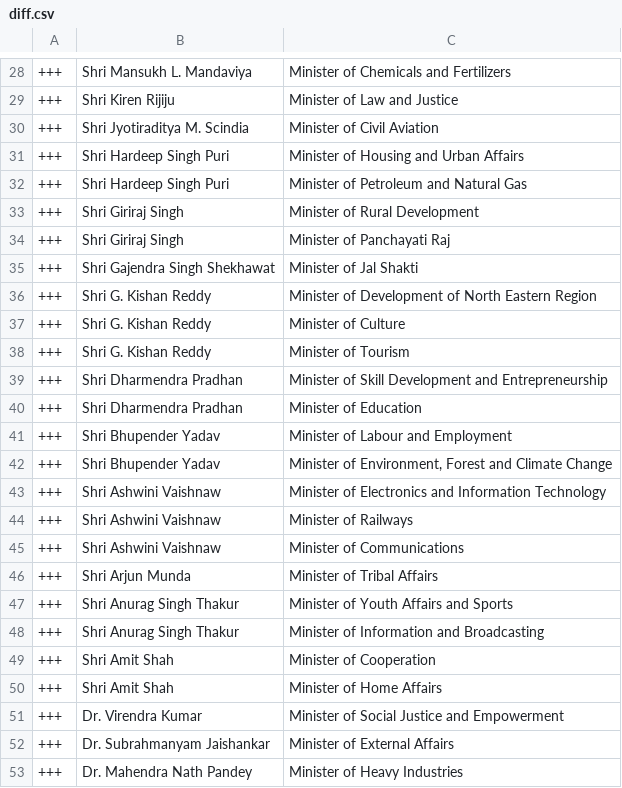
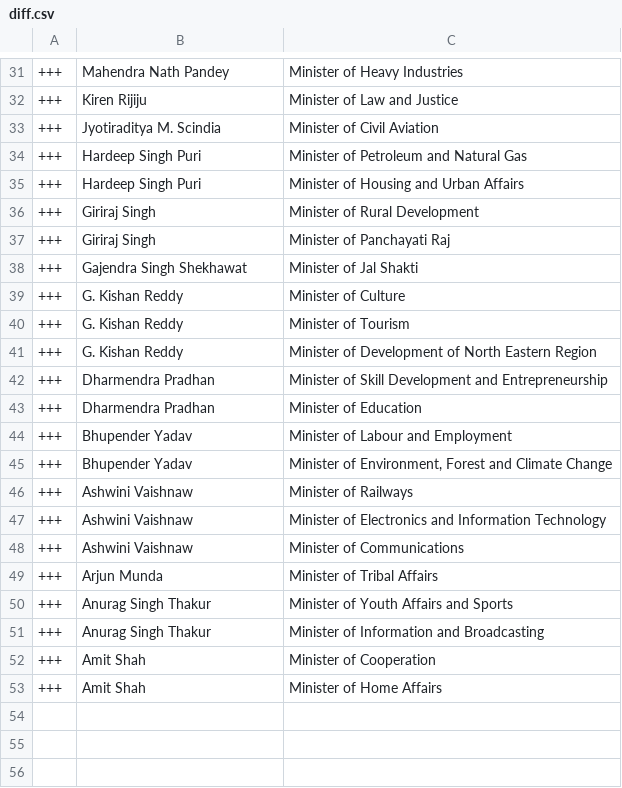
Before and after one commit to every-politician-scrapers/india-ministers, a CSV file: data/diff.csv, drawn as a sheet; only a part is shown, gaps mark what is left out; the diff covers the shown part only.

```diff
--- a/data/diff.csv
+++ b/data/diff.csv
@@ -28,26 +31,23 @@
-+++,Shri Mansukh L. Mandaviya,Minister of Chemicals and Fertilizers
-+++,Shri Kiren Rijiju,Minister of Law and Justice
-+++,Shri Jyotiraditya M. Scindia,Minister of Civil Aviation
-+++,Shri Hardeep Singh Puri,Minister of Housing and Urban Affairs
-+++,Shri Hardeep Singh Puri,Minister of Petroleum and Natural Gas
-+++,Shri Giriraj Singh,Minister of Rural Development
-+++,Shri Giriraj Singh,Minister of Panchayati Raj
-+++,Shri Gajendra Singh Shekhawat,Minister of Jal Shakti
-+++,Shri G. Kishan Reddy,Minister of Development of North Eastern Region
-+++,Shri G. Kishan Reddy,Minister of Culture
-+++,Shri G. Kishan Reddy,Minister of Tourism
-+++,Shri Dharmendra Pradhan,Minister of Skill Development and Entrepreneurship
-+++,Shri Dharmendra Pradhan,Minister of Education
-+++,Shri Bhupender Yadav,Minister of Labour and Employment
-+++,Shri Bhupender Yadav,"Minister of Environment, Forest and Climate Change"
-+++,Shri Ashwini Vaishnaw,Minister of Electronics and Information Technology
-+++,Shri Ashwini Vaishnaw,Minister of Railways
-+++,Shri Ashwini Vaishnaw,Minister of Communications
-+++,Shri Arjun Munda,Minister of Tribal Affairs
-+++,Shri Anurag Singh Thakur,Minister of Youth Affairs and Sports
-+++,Shri Anurag Singh Thakur,Minister of Information and Broadcasting
-+++,Shri Amit Shah,Minister of Cooperation
-+++,Shri Amit Shah,Minister of Home Affairs
-+++,Dr. Virendra Kumar,Minister of Social Justice and Empowerment
-+++,Dr. Subrahmanyam Jaishankar,Minister of External Affairs
-+++,Dr. Mahendra Nath Pandey,Minister of Heavy Industries
++++,Mahendra Nath Pandey,Minister of Heavy Industries
++++,Kiren Rijiju,Minister of Law and Justice
++++,Jyotiraditya M. Scindia,Minister of Civil Aviation
++++,Hardeep Singh Puri,Minister of Petroleum and Natural Gas
++++,Hardeep Singh Puri,Minister of Housing and Urban Affairs
++++,Giriraj Singh,Minister of Rural Development
++++,Giriraj Singh,Minister of Panchayati Raj
++++,Gajendra Singh Shekhawat,Minister of Jal Shakti
++++,G. Kishan Reddy,Minister of Culture
++++,G. Kishan Reddy,Minister of Tourism
++++,G. Kishan Reddy,Minister of Development of North Eastern Region
++++,Dharmendra Pradhan,Minister of Skill Development and Entrepreneurship
++++,Dharmendra Pradhan,Minister of Education
++++,Bhupender Yadav,Minister of Labour and Employment
++++,Bhupender Yadav,"Minister of Environment, Forest and Climate Change"
++++,Ashwini Vaishnaw,Minister of Railways
++++,Ashwini Vaishnaw,Minister of Electronics and Information Technology
++++,Ashwini Vaishnaw,Minister of Communications
++++,Arjun Munda,Minister of Tribal Affairs
++++,Anurag Singh Thakur,Minister of Youth Affairs and Sports
++++,Anurag Singh Thakur,Minister of Information and Broadcasting
++++,Amit Shah,Minister of Cooperation
++++,Amit Shah,Minister of Home Affairs
```
Also changed, not shown: 8 added rows, 5 removed rows and 22 edited cells elsewhere in this file, 1 other file.
